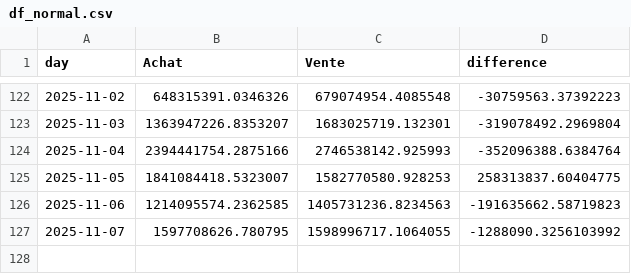
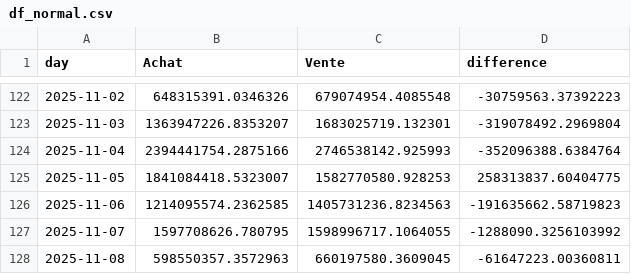
Before and after one commit to yassinedkk/binance, a CSV file: df_normal.csv, drawn as a sheet; only a part is shown, gaps mark what is left out.

```diff
--- a/df_normal.csv
+++ b/df_normal.csv
@@ -127 +127,2 @@ day,Achat,Vente,difference
 2025-11-07,1597708626.780795,1598996717.1064055,-1288090.3256103992
+2025-11-08,598550357.3572963,660197580.3609045,-61647223.00360811
```
Also changed, not shown: df_whale.csv, q_whale.csv.
